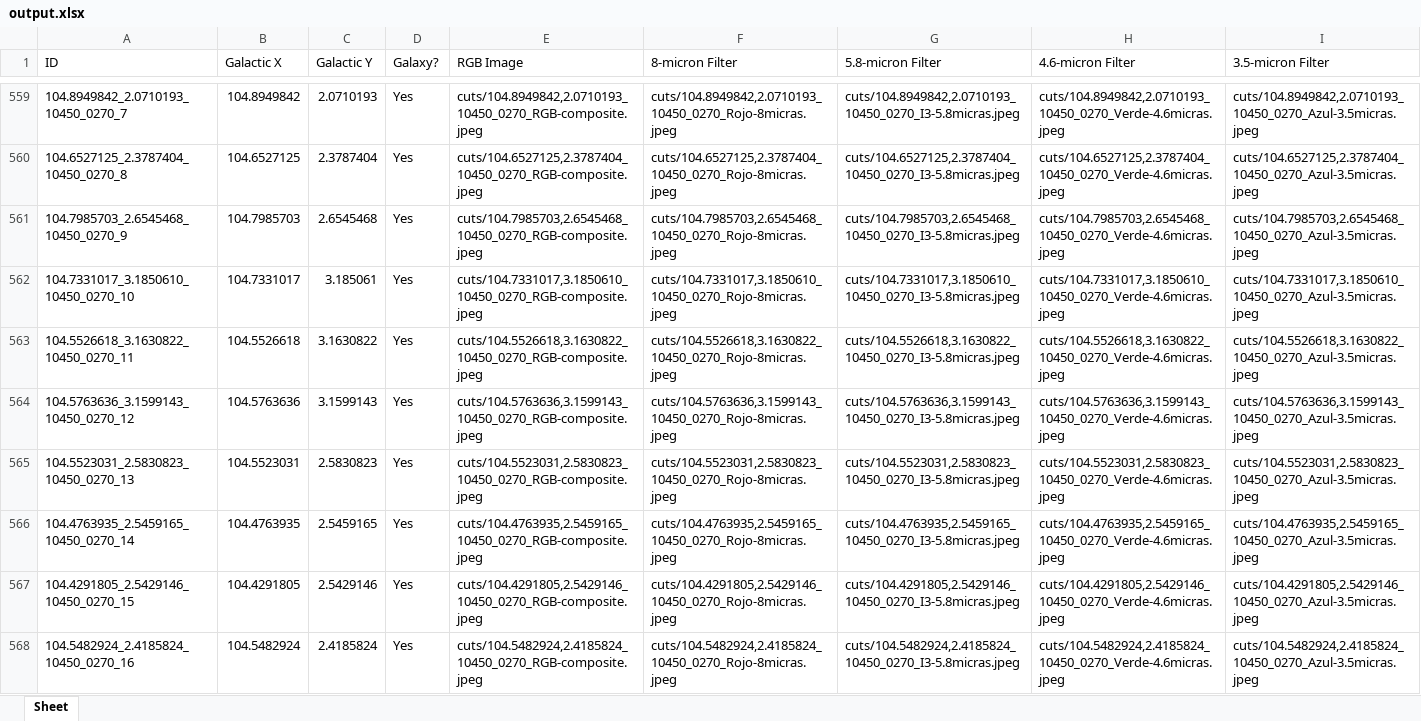
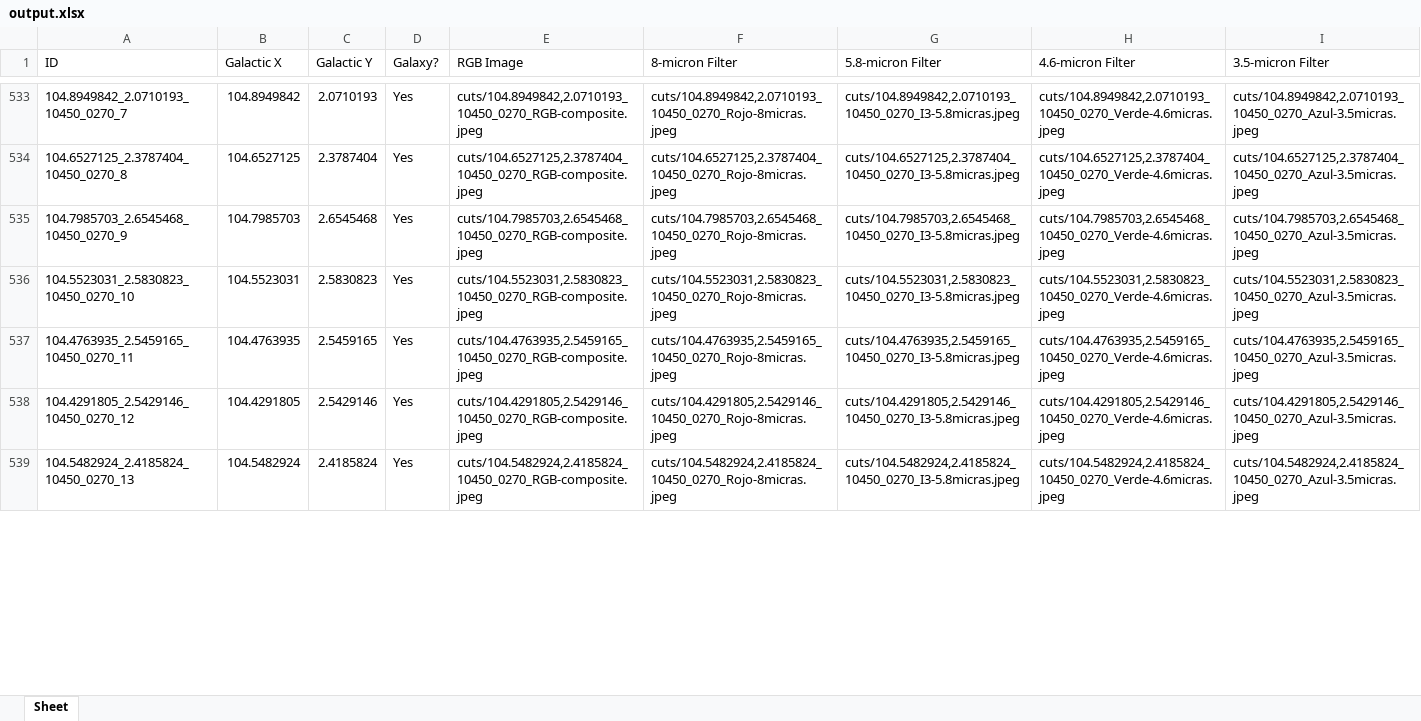
Before and after one commit to rammy427/Astro2024, an Excel workbook: output.xlsx, sheet Sheet, drawn as a sheet; only a part is shown, gaps mark what is left out; values as stored, in another font and other column widths than the file's, no borders; removed rows and columns are numbered as before the commit, all else as after; the diff covers the shown part only; the diff names each change by its address in the sheet, - before the commit and + after, or states it on an @@ line.

```diff
--- a/output.xlsx (sheet Sheet)
+++ b/output.xlsx (sheet Sheet)
-row 562: 104.7331017_3.1850610_10450_0270_10 | 104.7331017 | 3.185061 | Yes | cuts/104.7331017,3.1850610_10450_0270_RGB-composite.jpeg | cuts/104.7331017,3.1850610_10450_0270_Rojo-8micras.jpeg | cuts/104.7331017,3.1850610_10450_0270_I3-5.8micras.jpeg | cuts/104.7331017,3.1850610_10450_0270_Verde-4.6micras.jpeg | cuts/104.7331017,3.1850610_10450_0270_Azul-3.5micras.jpeg
-row 563: 104.5526618_3.1630822_10450_0270_11 | 104.5526618 | 3.1630822 | Yes | cuts/104.5526618,3.1630822_10450_0270_RGB-composite.jpeg | cuts/104.5526618,3.1630822_10450_0270_Rojo-8micras.jpeg | cuts/104.5526618,3.1630822_10450_0270_I3-5.8micras.jpeg | cuts/104.5526618,3.1630822_10450_0270_Verde-4.6micras.jpeg | cuts/104.5526618,3.1630822_10450_0270_Azul-3.5micras.jpeg
-row 564: 104.5763636_3.1599143_10450_0270_12 | 104.5763636 | 3.1599143 | Yes | cuts/104.5763636,3.1599143_10450_0270_RGB-composite.jpeg | cuts/104.5763636,3.1599143_10450_0270_Rojo-8micras.jpeg | cuts/104.5763636,3.1599143_10450_0270_I3-5.8micras.jpeg | cuts/104.5763636,3.1599143_10450_0270_Verde-4.6micras.jpeg | cuts/104.5763636,3.1599143_10450_0270_Azul-3.5micras.jpeg
-A536 (ID): 104.5523031_2.5830823_10450_0270_13
+A536 (ID): 104.5523031_2.5830823_10450_0270_10
-A537 (ID): 104.4763935_2.5459165_10450_0270_14
+A537 (ID): 104.4763935_2.5459165_10450_0270_11
-A538 (ID): 104.4291805_2.5429146_10450_0270_15
+A538 (ID): 104.4291805_2.5429146_10450_0270_12
-A539 (ID): 104.5482924_2.4185824_10450_0270_16
+A539 (ID): 104.5482924_2.4185824_10450_0270_13
```
Also changed, not shown: 34 removed rows and 362 edited cells elsewhere in this sheet, 10050_0270.xlsx, 10150_0145.xlsx, 9 other files.
